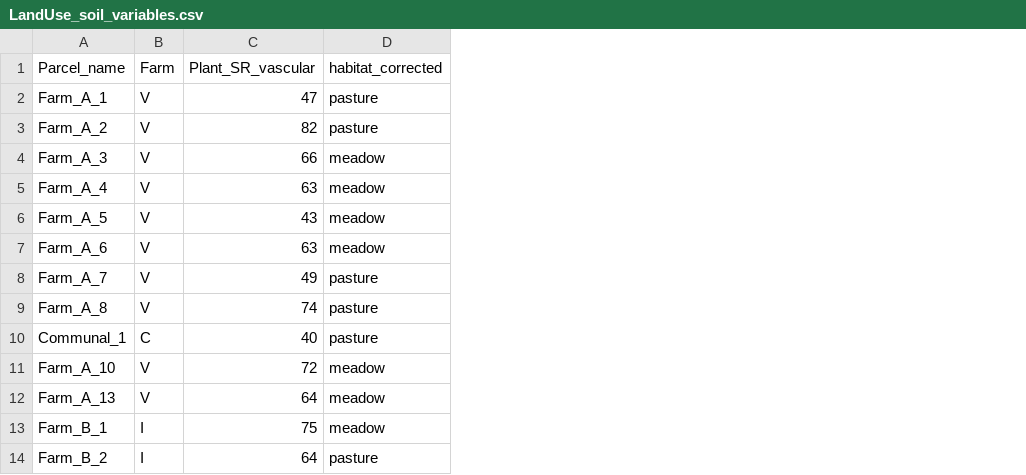
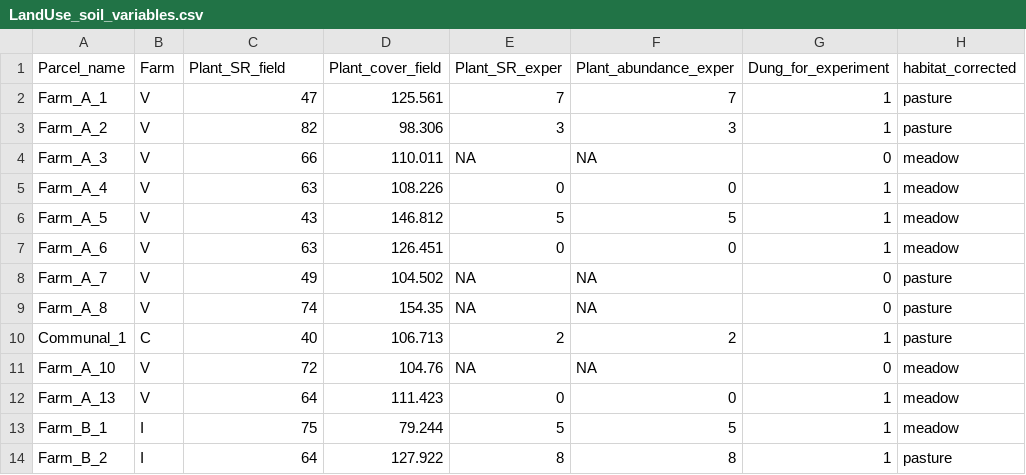
Before and after one commit to oksanabuzh/Panoara_nature_value_grasslands, a CSV file: data/LandUse_soil_variables.csv, drawn as a sheet; only a part is shown; the diff names each change by its address in the sheet, - before the commit and + after, or states it on an @@ line.

Commit message:
add corrections to prepare dataset

```diff
--- a/data/LandUse_soil_variables.csv
+++ b/data/LandUse_soil_variables.csv
+column D (Plant_cover_field), rows 2-14: 125.561 | 98.306 | 110.011 | 108.226 | 146.812 | 126.451 | 104.502 | 154.35 | 106.713 | 104.76 | 111.423 | 79.244 | 127.922
+column E (Plant_SR_exper), rows 2-14: 7 | 3 | NA | 0 | 5 | 0 | NA | NA | 2 | NA | 0 | 5 | 8
+column F (Plant_abundance_exper), rows 2-14: 7 | 3 | NA | 0 | 5 | 0 | NA | NA | 2 | NA | 0 | 5 | 8
+column G (Dung_for_experiment), rows 2-14: 1 | 1 | 0 | 1 | 1 | 1 | 0 | 0 | 1 | 0 | 1 | 1 | 1
-C1: Plant_SR_vascular
+C1: Plant_SR_field
```
Also changed, not shown: data/Panoara_Dat.csv, 3 other files.
